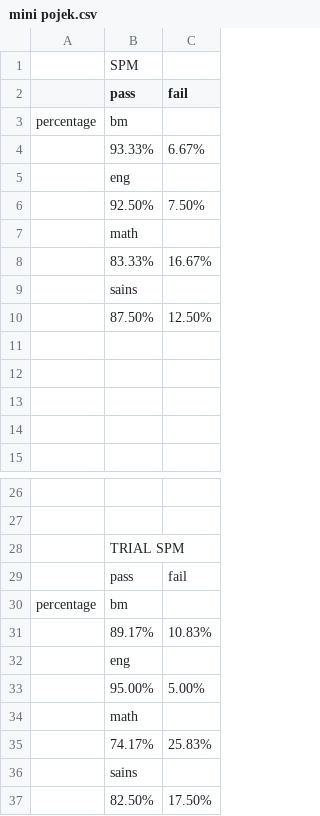
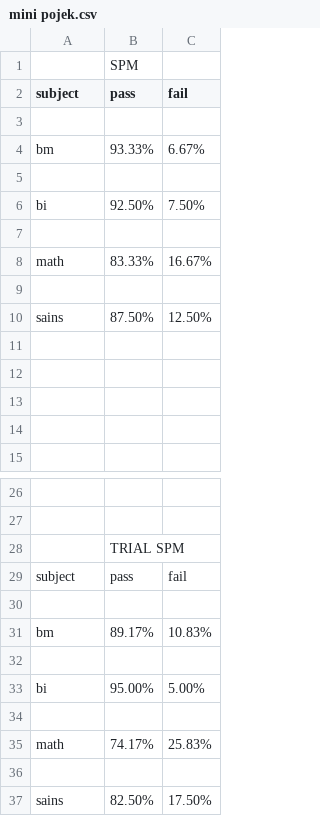
Before and after one commit to farahdyna/paaah, a CSV file: mini pojek.csv, drawn as a sheet; only a part is shown, gaps mark what is left out.

Commit message:
Add files via upload

```diff
--- a/mini pojek.csv
+++ b/mini pojek.csv
@@ -1,11 +1,11 @@
 ,SPM,
-,pass,fail
-percentage,bm,
-,93.33%,6.67%
-,eng,
-,92.50%,7.50%
-,math,
-,83.33%,16.67%
-,sains,
-,87.50%,12.50%
+subject,pass,fail
+,,
+bm,93.33%,6.67%
+,,
+bi,92.50%,7.50%
+,,
+math,83.33%,16.67%
+,,
+sains,87.50%,12.50%
 ,,
@@ -28,10 +28,10 @@ percentage,bm,
 ,TRIAL SPM,
-,pass,fail
-percentage,bm,
-,89.17%,10.83%
-,eng,
-,95.00%,5.00%
-,math,
-,74.17%,25.83%
-,sains,
-,82.50%,17.50%
+subject,pass,fail
+,,
+bm,89.17%,10.83%
+,,
+bi,95.00%,5.00%
+,,
+math,74.17%,25.83%
+,,
+sains,82.50%,17.50%
```
